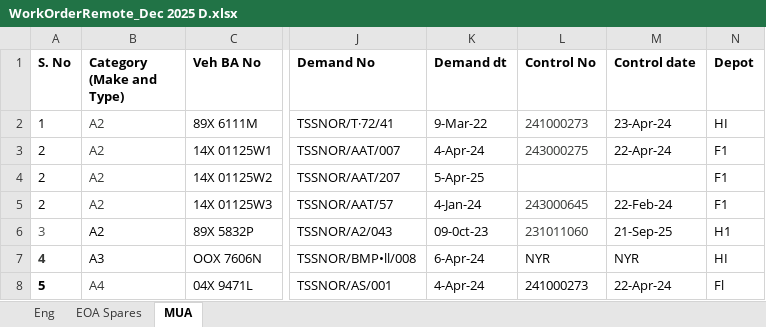
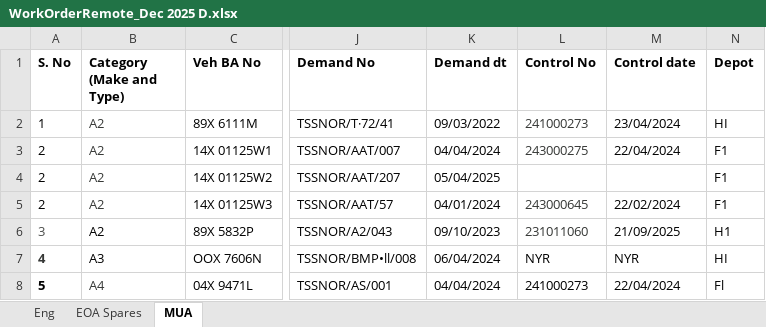
Before and after one commit to aptsoftware-git/fwDemo, an Excel workbook: data/FRS_cleaned/Dec/Fmn D Dec/WorkOrderRemote_Dec 2025 D.xlsx, sheet MUA, drawn as a sheet; only a part is shown, gaps mark what is left out; values as stored, in another font and other column widths than the file's, no borders; the diff names each change by its address in the sheet, - before the commit and + after, or states it on an @@ line.

```diff
--- a/data/FRS_cleaned/Dec/Fmn D Dec/WorkOrderRemote_Dec 2025 D.xlsx (sheet MUA)
+++ b/data/FRS_cleaned/Dec/Fmn D Dec/WorkOrderRemote_Dec 2025 D.xlsx (sheet MUA)
-K2 (Demand dt): 9-Mar-22
+K2 (Demand dt): 09/03/2022
-M2 (Control date): 23-Apr-24
+M2 (Control date): 23/04/2024
-K3 (Demand dt): 4-Apr-24
+K3 (Demand dt): 04/04/2024
-M3 (Control date): 22-Apr-24
+M3 (Control date): 22/04/2024
-K4 (Demand dt): 5-Apr-25
+K4 (Demand dt): 05/04/2025
-K5 (Demand dt): 4-Jan-24
+K5 (Demand dt): 04/01/2024
-M5 (Control date): 22-Feb-24
+M5 (Control date): 22/02/2024
-K6 (Demand dt): 09-0ct-23
+K6 (Demand dt): 09/10/2023
-M6 (Control date): 21-Sep-25
+M6 (Control date): 21/09/2025
-K7 (Demand dt): 6-Apr-24
+K7 (Demand dt): 06/04/2024
-K8 (Demand dt): 4-Apr-24
+K8 (Demand dt): 04/04/2024
-M8 (Control date): 22-Apr-24
+M8 (Control date): 22/04/2024
```
Also changed, not shown: sheet EOA Spares, sheet Eng, data/FRS_cleaned/Dec/Fmn D Dec/WorkOrderLocal_Dec 2025 D.xlsx, data/FRS_cleaned/Nov/Fmn D Nov/WorkOrderLocal_Nov 2025 D.xlsx, 1 other file.
